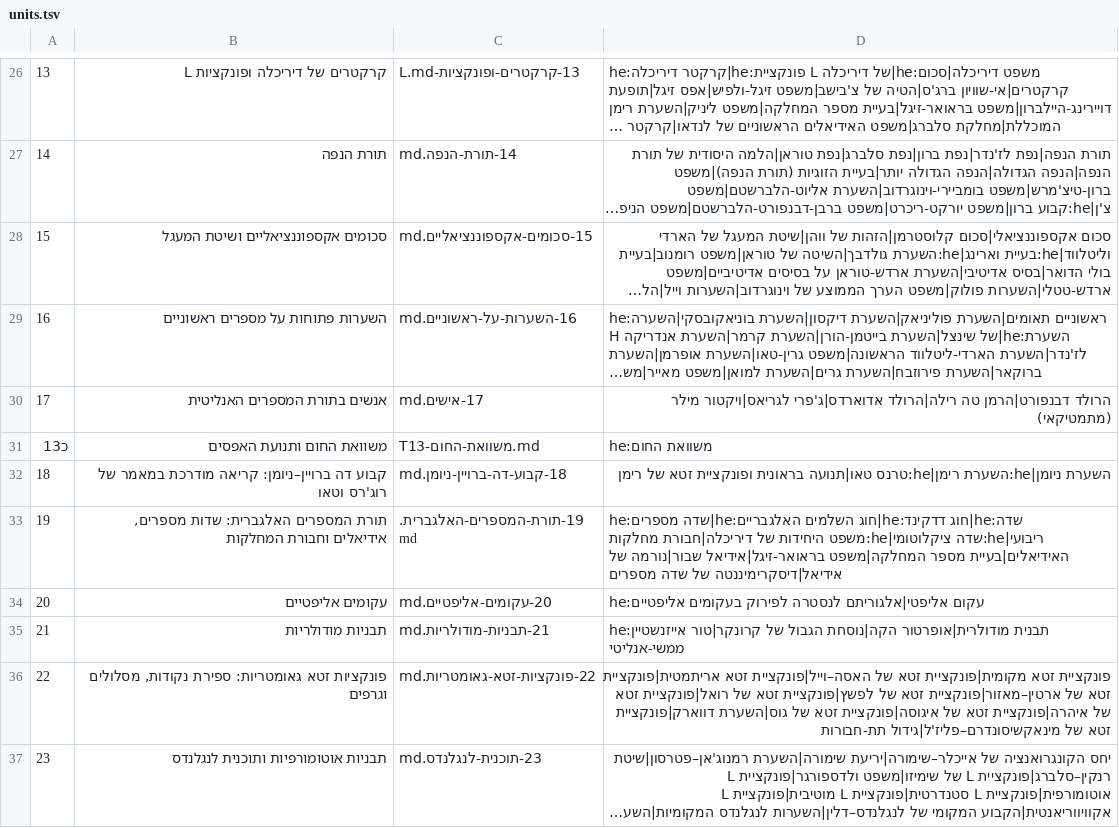
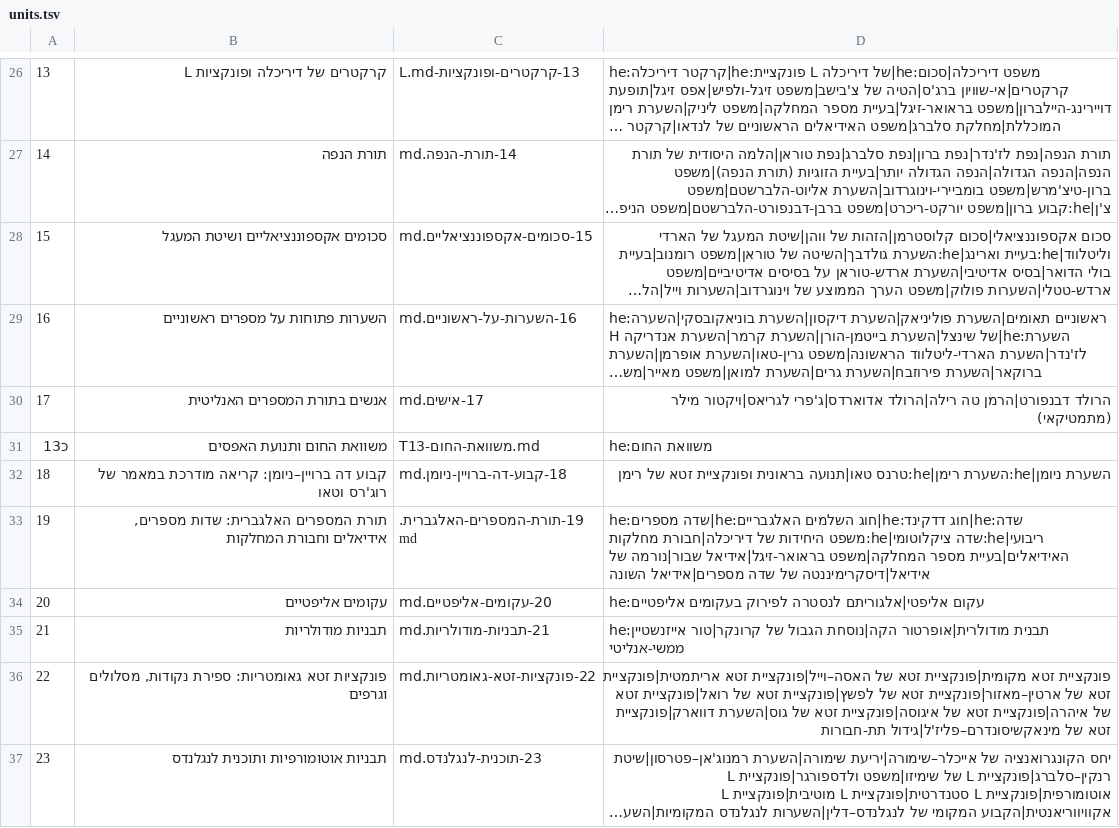
Before and after one commit to gershonavi/WIKI, a TSV file: course/units.tsv, drawn as a sheet; only a part is shown, gaps mark what is left out; long unchanged cells end in ….

```diff
--- a/course/units.tsv
+++ b/course/units.tsv
@@ -32,3 +32,3 @@
 18	קבוע דה ברויין–ניומן: קריאה מודרכת במאמר של רוג'רס וטאו	18-קבוע-דה-ברויין-ניומן.md	השערת ניומן|he:השערת רימן|he:טרנס טאו|תנועה בראונית ופונקציית זטא של רימן
-19	תורת המספרים האלגברית: שדות מספרים, אידיאלים וחבורת המחלקות	19-תורת-המספרים-האלגברית.md	he:שדה מספרים|he:חוג השלמים האלגבריים|he:חוג דדקינד|he:שדה ריבועי|he:שדה ציקלוטומי|he:משפט היחידות של דיריכלה|חבורת מחלקות האידיאלים|בעיית מספר המחלקה|משפט בראואר-זיגל|אידיאל שבור|נורמה של אידיאל|דיסקרימיננטה של שדה מספרים
+19	תורת המספרים האלגברית: שדות מספרים, אידיאלים וחבורת המחלקות	19-תורת-המספרים-האלגברית.md	he:שדה מספרים|he:חוג השלמים האלגבריים|he:חוג דדקינד|he:שדה ריבועי|he:שדה ציקלוטומי|he:משפט היחידות של דיריכלה|חבורת מחלקות האידיאלים|בעיית מספר המחלקה|משפט בראואר-זיגל|אידיאל שבור|נורמה של אידיאל|דיסקרימיננטה של שדה מספרים|אידיאל השונה
 20	עקומים אליפטיים	20-עקומים-אליפטיים.md	he:עקום אליפטי|אלגוריתם לנסטרה לפירוק בעקומים אליפטיים
```
Also changed, not shown: sources.tsv, 9 other files.
